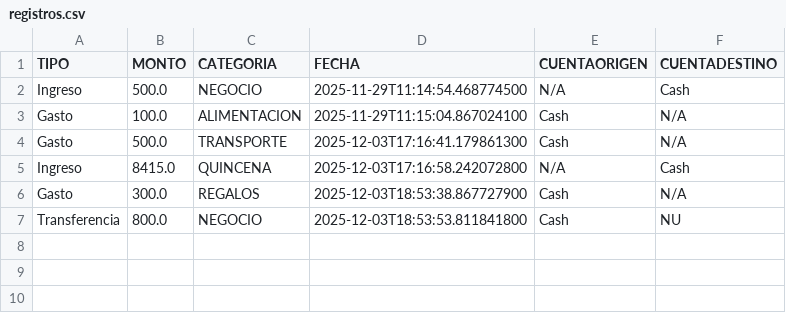
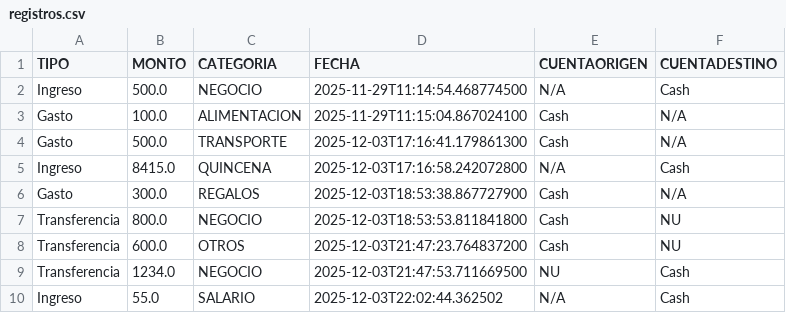
Before and after one commit to ema211/SpendoCore, a CSV file: database/carpetaUsuarios/Nath/registros.csv, drawn as a sheet; the diff names each change by its address in the sheet, - before the commit and + after, or states it on an @@ line.

```diff
--- a/database/carpetaUsuarios/Nath/registros.csv
+++ b/database/carpetaUsuarios/Nath/registros.csv
+row 8: Transferencia | 600.0 | OTROS | 2025-12-03T21:47:23.764837200 | Cash | NU
+row 9: Transferencia | 1234.0 | NEGOCIO | 2025-12-03T21:47:53.711669500 | NU | Cash
+row 10: Ingreso | 55.0 | SALARIO | 2025-12-03T22:02:44.362502 | N/A | Cash
```
Also changed, not shown: 2 other files.
